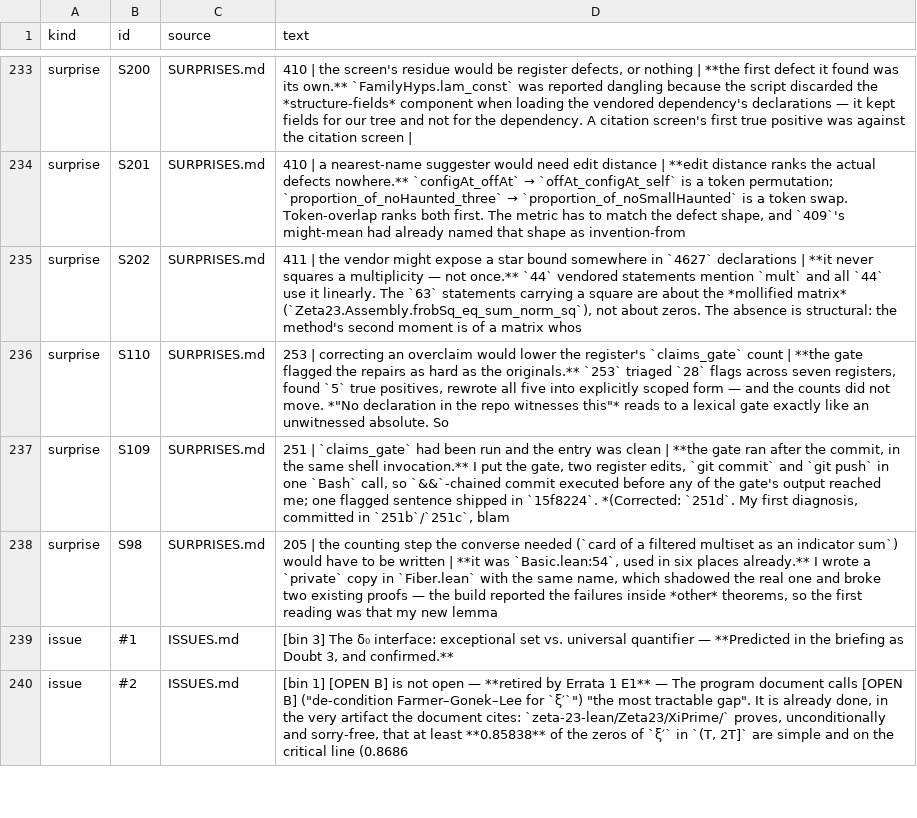
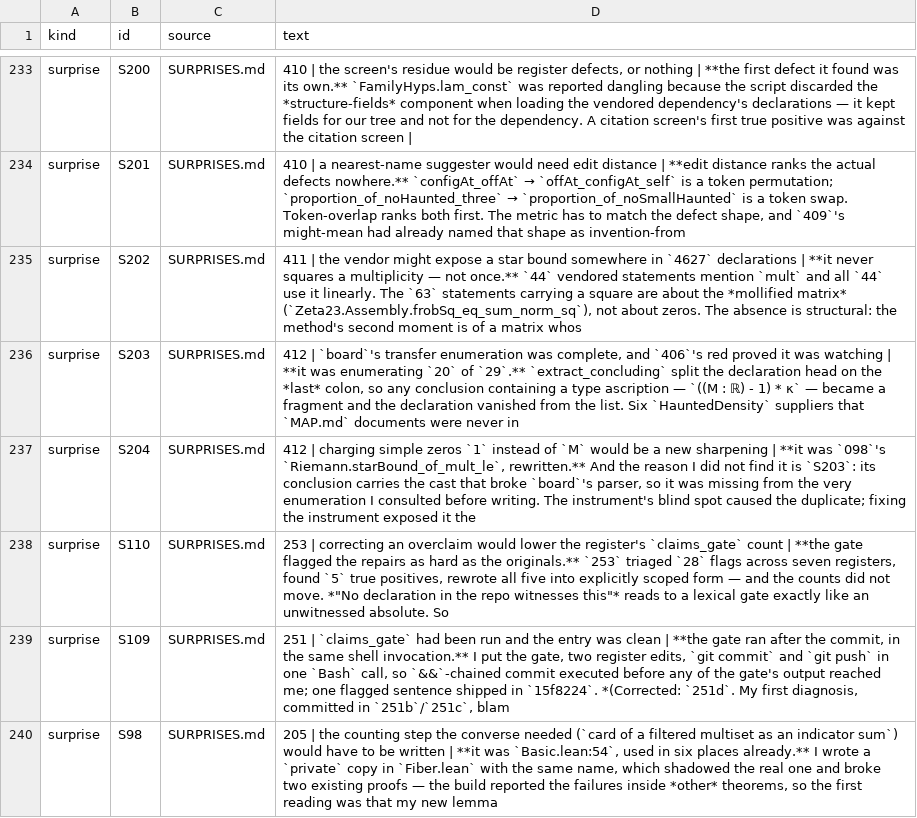
Before and after one commit to LaPingvino/riemann-overlay, a TSV file: forensics/process_index.tsv, drawn as a sheet; only a part is shown, gaps mark what is left out; the shorter side is filled out with more unchanged rows; the diff names each change by its address in the sheet, - before the commit and + after, or states it on an @@ line.

```diff
--- a/forensics/process_index.tsv
+++ b/forensics/process_index.tsv
+row 236: surprise | S203 | SURPRISES.md | 412 | `board`'s transfer enumeration was complete, and `406`'s red proved it was watching | **it was enumerating `20` of `29`.** `extract_concluding` split the declaration head on the *last* colon, so any conclusion containing a type ascription — `((M : ℝ) - 1) * κ` — became a fragment and the declaration vanished from the list. Six `HauntedDensity` suppliers that `MAP.md` documents were never in
+row 237: surprise | S204 | SURPRISES.md | 412 | charging simple zeros `1` instead of `M` would be a new sharpening | **it was `098`'s `Riemann.starBound_of_mult_le`, rewritten.** And the reason I did not find it is `S203`: its conclusion carries the cast that broke `board`'s parser, so it was missing from the very enumeration I consulted before writing. The instrument's blind spot caused the duplicate; fixing the instrument exposed it the
```
Also changed, not shown: 9 other files.
